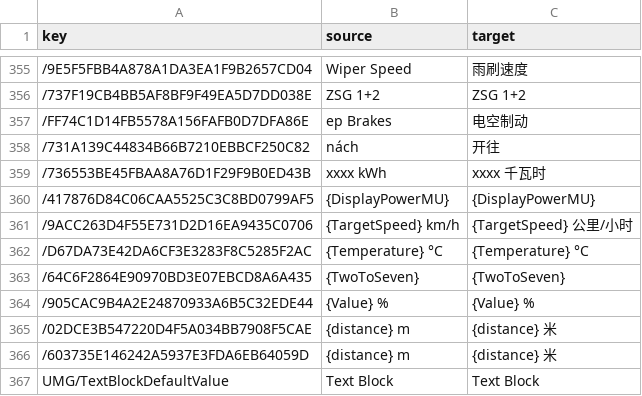
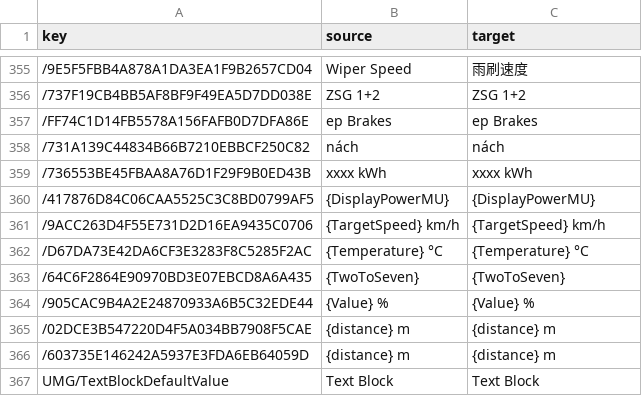
Before and after one commit to smallg0at/tswloc, a CSV file: csv/SFS_DB_ICE3_translated.csv, drawn as a sheet; only a part is shown, gaps mark what is left out; the diff names each change by its address in the sheet, - before the commit and + after, or states it on an @@ line.

Commit message:
Merge CDF, fix 442, 403,  412 and 440 translation

```diff
--- a/csv/SFS_DB_ICE3_translated.csv
+++ b/csv/SFS_DB_ICE3_translated.csv
-C357 (target): 电空制动
+C357 (target): ep Brakes
-C358 (target): 开往
+C358 (target): nách
-C359 (target): xxxx 千瓦时
+C359 (target): xxxx kWh
-C361 (target): {TargetSpeed} 公里/小时
+C361 (target): {TargetSpeed} km/h
-C365:C366 (target): {distance} 米
+C365:C366 (target): {distance} m
```
Also changed, not shown: csv/GWRClass166_translated.csv, 16 other files.
